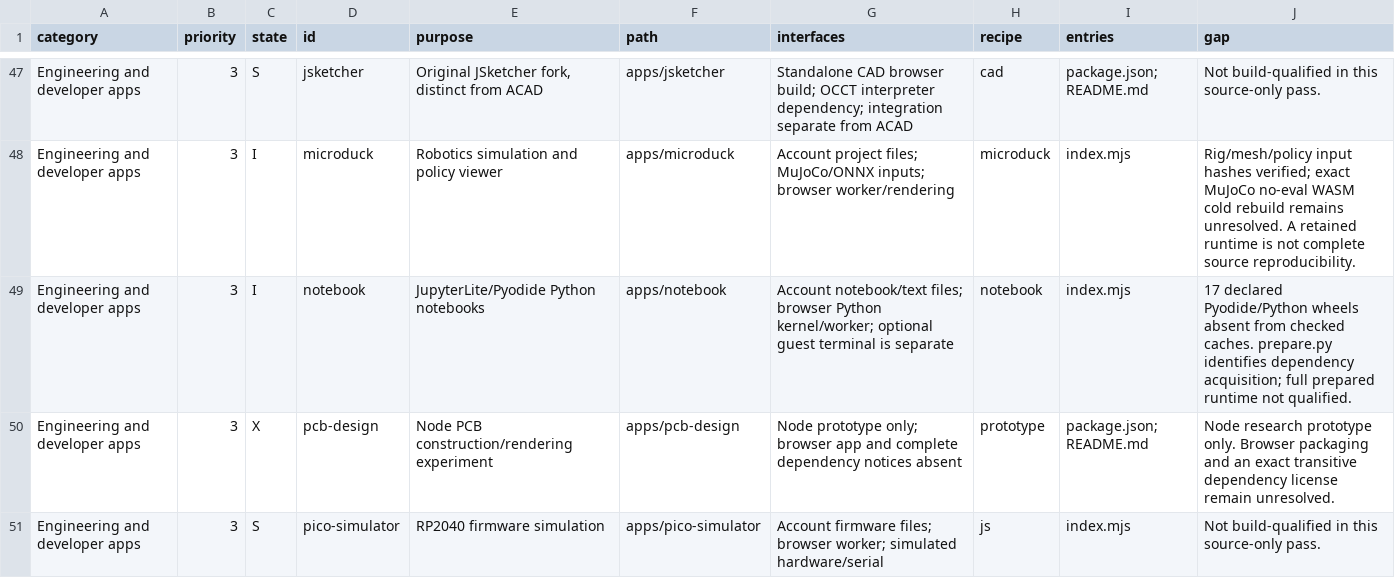
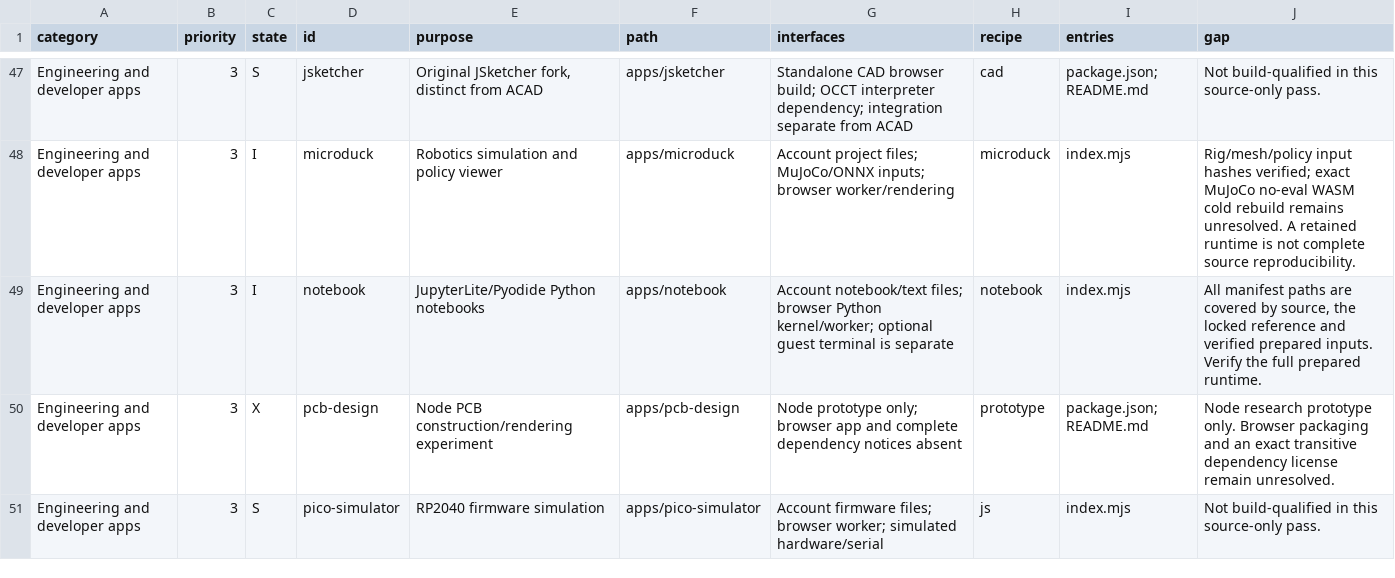
Before and after one commit to CC-David-CC/WebOS, a CSV file: migration/APP-MATRIX.csv, drawn as a sheet; only a part is shown, gaps mark what is left out.

Commit message:
WEBOS-OFFICE: record candidate evidence and verify the rendered presenter

```diff
--- a/migration/APP-MATRIX.csv
+++ b/migration/APP-MATRIX.csv
@@ -48,3 +48,3 @@ Engineering and developer apps,3,S,jsketcher,"Original JSketcher fork, distinct
 Engineering and developer apps,3,I,microduck,Robotics simulation and policy viewer,apps/microduck,Account project files; MuJoCo/ONNX inputs; browser worker/rendering,microduck,index.mjs,Rig/mesh/policy input hashes verified; exact MuJoCo no-eval WASM cold rebuild remains unresolved. A retained runtime is not complete source reproducibility.
-Engineering and developer apps,3,I,notebook,JupyterLite/Pyodide Python notebooks,apps/notebook,Account notebook/text files; browser Python kernel/worker; optional guest terminal is separate,notebook,index.mjs,17 declared Pyodide/Python wheels absent from checked caches. prepare.py identifies dependency acquisition; full prepared runtime not qualified.
+Engineering and developer apps,3,I,notebook,JupyterLite/Pyodide Python notebooks,apps/notebook,Account notebook/text files; browser Python kernel/worker; optional guest terminal is separate,notebook,index.mjs,"All manifest paths are covered by source, the locked reference and verified prepared inputs. Verify the full prepared runtime."
 Engineering and developer apps,3,X,pcb-design,Node PCB construction/rendering experiment,apps/pcb-design,Node prototype only; browser app and complete dependency notices absent,prototype,package.json; README.md,Node research prototype only. Browser packaging and an exact transitive dependency license remain unresolved.
```
Also changed, not shown: 9 other files.
